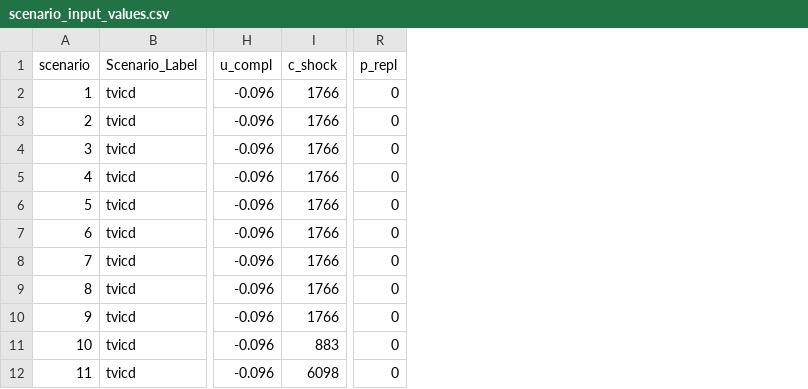
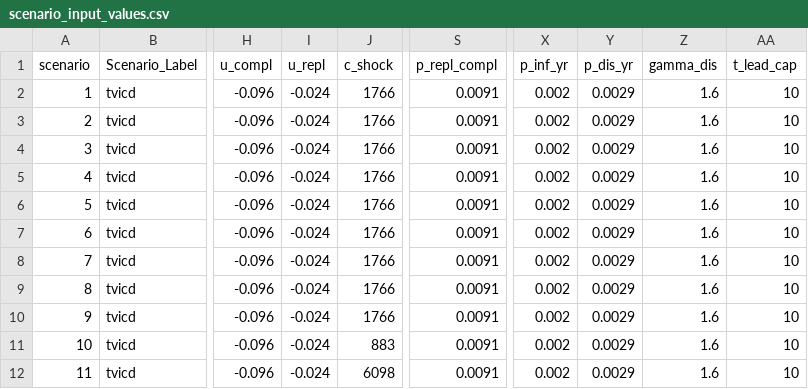
Before and after one commit to n8thangreen/HCMSCDCEanalysis, a CSV file: inst/extdata/scenario_input_values.csv, drawn as a sheet; only a part is shown, gaps mark what is left out; removed rows and columns are numbered as before the commit, all else as after; the diff names each change by its address in the sheet, - before the commit and + after, or states it on an @@ line.

```diff
--- a/inst/extdata/scenario_input_values.csv
+++ b/inst/extdata/scenario_input_values.csv
+column I (u_repl), rows 2-12: all -0.024
-column R (p_repl), rows 2-12: all 0
+column S (p_repl_compl), rows 2-12: all 0.0091
+column X (p_inf_yr), rows 2-12: all 0.002
+column Y (p_dis_yr), rows 2-12: all 0.0029
+column Z (gamma_dis), rows 2-12: all 1.6
+column AA (t_lead_cap), rows 2-12: all 10
```
Also changed, not shown: inst/extdata/input_distns.csv, inst/extdata/input_distns_test.csv, 33 other files.
